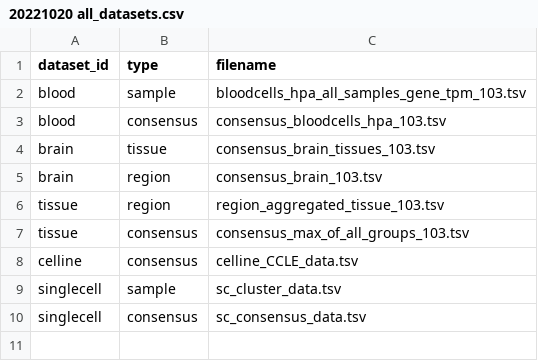
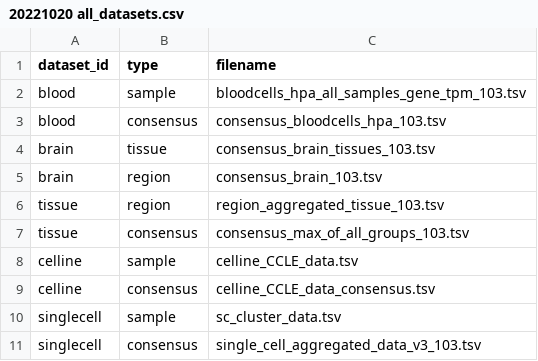
Before and after one commit to maxkarlsson/HPA-gene-clustering, a CSV file: run_settings/20221020 all_datasets.csv, drawn as a sheet.

```diff
--- a/run_settings/20221020 all_datasets.csv
+++ b/run_settings/20221020 all_datasets.csv
@@ -7,4 +7,5 @@ tissue,region,region_aggregated_tissue_103.tsv
 tissue,consensus,consensus_max_of_all_groups_103.tsv
-celline,consensus,celline_CCLE_data.tsv
+celline,sample,celline_CCLE_data.tsv
+celline,consensus,celline_CCLE_data_consensus.tsv
 singlecell,sample,sc_cluster_data.tsv
-singlecell,consensus,sc_consensus_data.tsv
+singlecell,consensus,single_cell_aggregated_data_v3_103.tsv
```
Also changed, not shown: run_settings/20220315 enrichment_settings.csv, run_settings/20221004_settings.csv, 3 other files.
